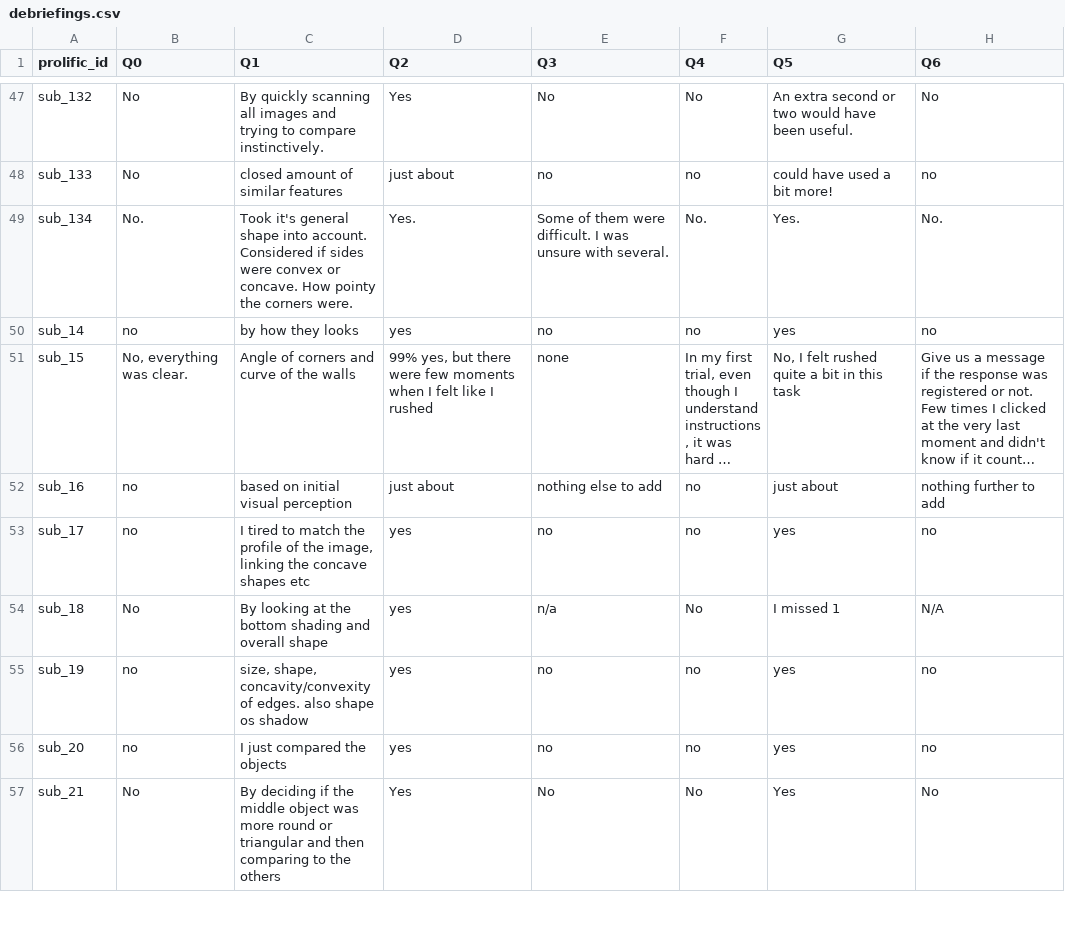
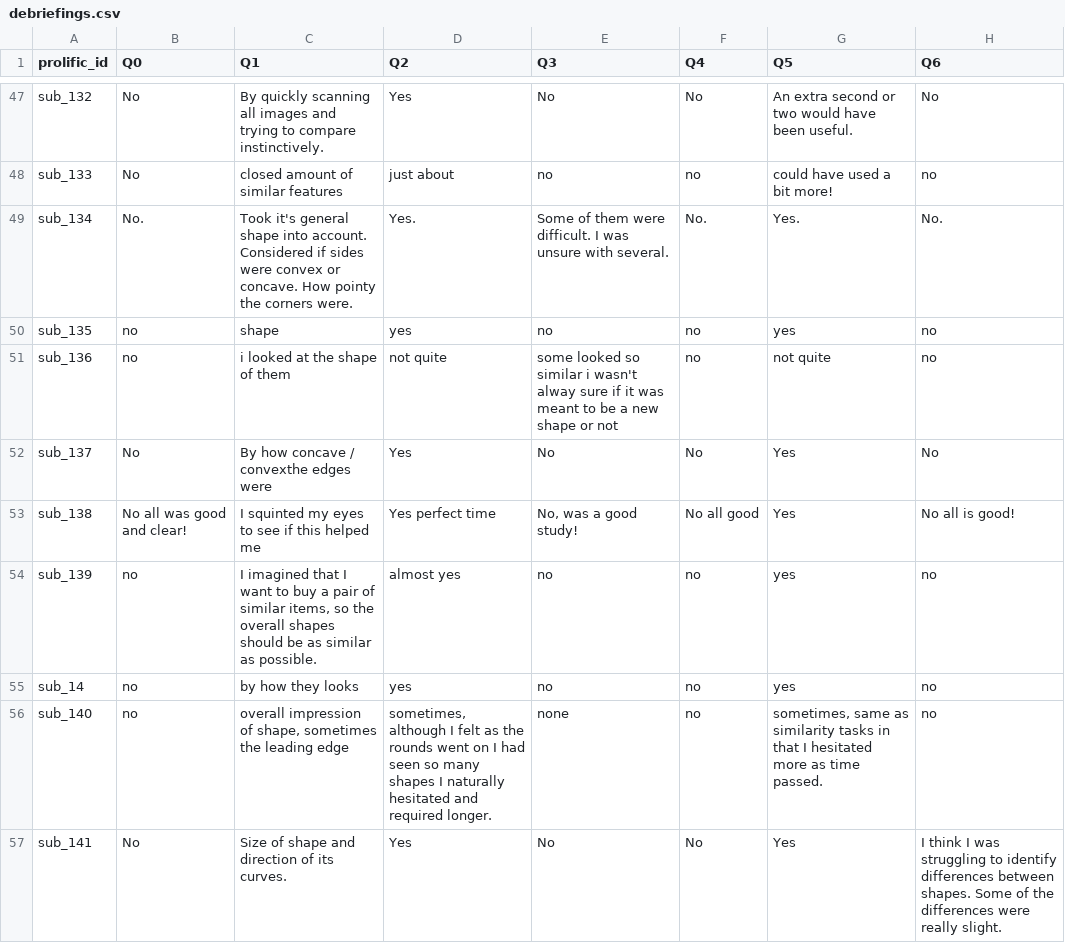
Before and after one commit to LevanBokeria/density_2_analysis, a CSV file: results/pilots/preprocessed_data/debriefings.csv, drawn as a sheet; only a part is shown, gaps mark what is left out; the shorter side is filled out with more unchanged rows; long unchanged cells end in …; the diff covers the shown part only.

Commit message:
added data, changed QC criteria, missing trials, also RT < 300 msec, added batch id to participants

```diff
--- a/results/pilots/preprocessed_data/debriefings.csv
+++ b/results/pilots/preprocessed_data/debriefings.csv
@@ -49,2 +49,9 @@ sub_133,No,closed amount of similar features,just about,no,no,could have used a
 sub_134,No.,Took it's general shape into account. Considered if sides were convex or concave. How pointy the corners were. ,Yes. ,Some of them were difficult. I was unsure with several. ,No. ,Yes. ,No.
+sub_135,no,shape ,yes,no,no,yes,no
+sub_136,no,i looked at the shape of them,not quite,some looked so similar i wasn't alway sure if it was meant to be a new shape or not,no,not quite,no
+sub_137,No,By how concave / convexthe edges were,Yes,No,No,Yes,No
+sub_138,No all was good and clear! ,I squinted my eyes to see if this helped me,Yes perfect time,"No, was a good study! ",No all good,Yes,No all is good!
+sub_139,no,"I imagined that I want to buy a pair of similar items, so the overall shapes should be as similar as possible.",almost yes,no,no,yes,no
 sub_14,no,by how they looks,yes,no,no,yes,no
+sub_140,no,"overall impression of shape, sometimes the leading edge ","sometimes, although I felt as the rounds went on I had seen so many shapes I naturally hesitated and required longer.",none,no,"sometimes, same as similarity tasks in that I hesitated more as time passed.",no
+sub_141,No,Size of shape and direction of its curves.,Yes,No,No,Yes,I think I was struggling to identify differences between shapes. Some of the differences were really slight.
```
Also changed, not shown: 7 added rows elsewhere in this file, results/pilots/preprocessed_data/instructions.csv, results/pilots/preprocessed_data/qc_table.csv, 20 other files.
